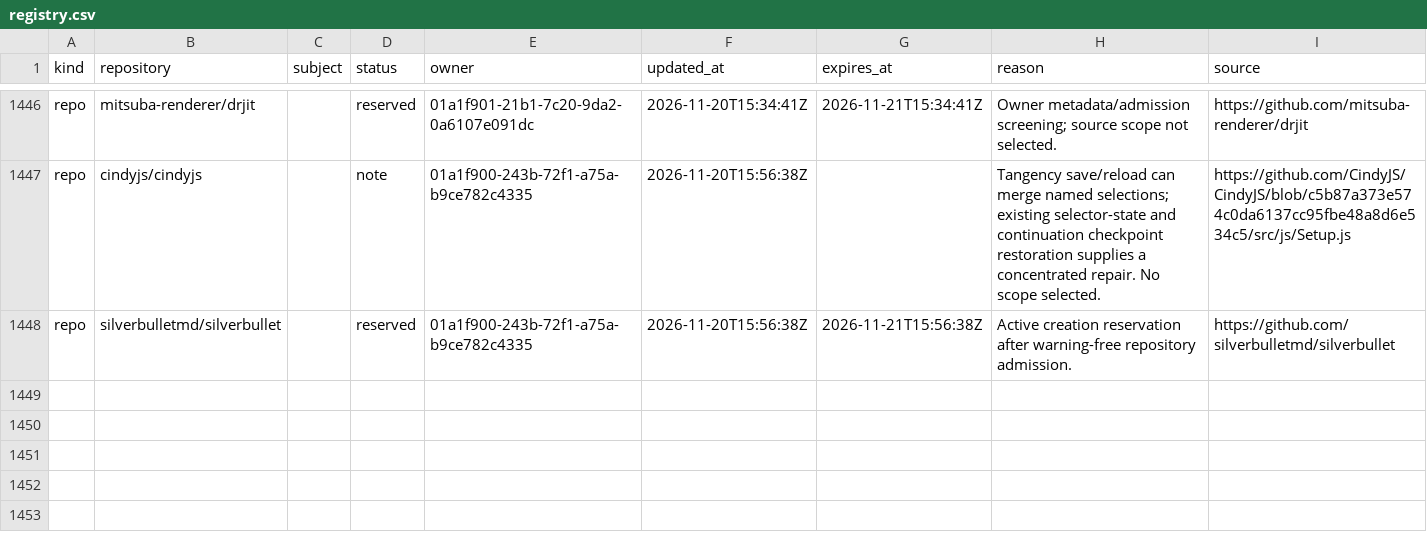
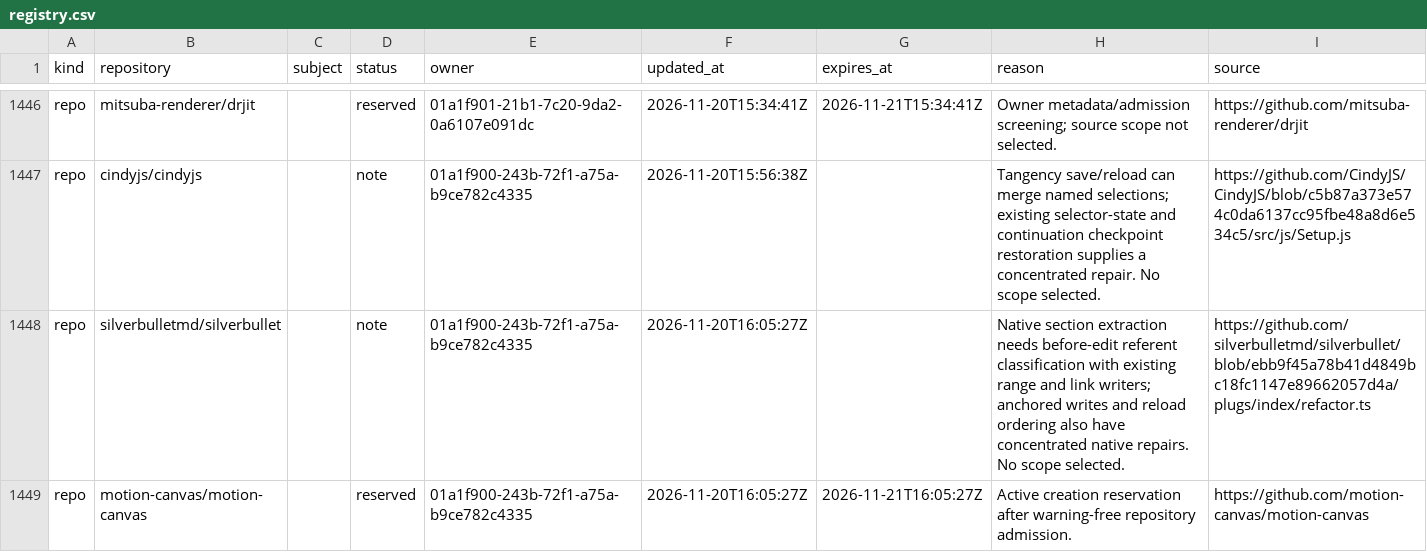
Before and after one commit to samridh-girdhar/disallowed-repos, a CSV file: registry.csv, drawn as a sheet; only a part is shown, gaps mark what is left out.

Commit message:
Release SilverBullet screen and reserve Motion Canvas after admission

```diff
--- a/registry.csv
+++ b/registry.csv
@@ -1447,2 +1447,3 @@ repo,mitsuba-renderer/drjit,,reserved,01a1f901-21b1-7c20-9da2-0a6107e091dc,2026-
 repo,cindyjs/cindyjs,,note,01a1f900-243b-72f1-a75a-b9ce782c4335,2026-11-20T15:56:38Z,,Tangency save/reload can merge named selections; existing selector-state and continuation checkpoint restoration supplies a concentrated repair. No scope selected.,https://github.com/CindyJS/CindyJS/blob/c5b87a373e574c0da6137cc95fbe48a8d6e534c5/src/js/Setup.js
-repo,silverbulletmd/silverbullet,,reserved,01a1f900-243b-72f1-a75a-b9ce782c4335,2026-11-20T15:56:38Z,2026-11-21T15:56:38Z,Active creation reservation after warning-free repository admission.,https://github.com/silverbulletmd/silverbullet
+repo,silverbulletmd/silverbullet,,note,01a1f900-243b-72f1-a75a-b9ce782c4335,2026-11-20T16:05:27Z,,Native section extraction needs before-edit referent classification with existing range and link writers; anchored writes and reload ordering also have concentrated native repairs. No scope selected.,https://github.com/silverbulletmd/silverbullet/blob/ebb9f45a78b41d4849bc18fc1147e89662057d4a/plugs/index/refactor.ts
+repo,motion-canvas/motion-canvas,,reserved,01a1f900-243b-72f1-a75a-b9ce782c4335,2026-11-20T16:05:27Z,2026-11-21T16:05:27Z,Active creation reservation after warning-free repository admission.,https://github.com/motion-canvas/motion-canvas
```
